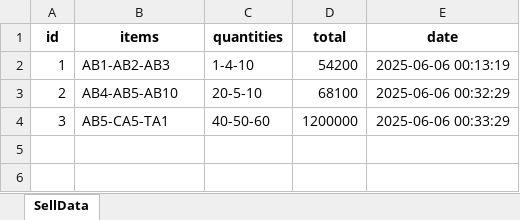
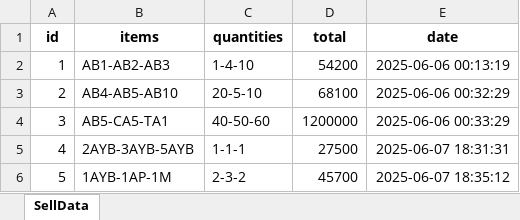
Before and after one commit to ChrisVelasco0312/mi-tiendita-soft, an Excel workbook: src/business/data/sell_data.xlsx, sheet SellData, drawn as a sheet; values as stored, in another font and other column widths than the file's, no borders; the diff names each change by its address in the sheet, - before the commit and + after, or states it on an @@ line.

Commit message:
feat: implement sell data creation in CreateSellView and clean up unused search function in sell_controller

```diff
--- a/src/business/data/sell_data.xlsx (sheet SellData)
+++ b/src/business/data/sell_data.xlsx (sheet SellData)
+row 5: 4 | 2AYB-3AYB-5AYB | 1-1-1 | 27500 | 2025-06-07 18:31:31
+row 6: 5 | 1AYB-1AP-1M | 2-3-2 | 45700 | 2025-06-07 18:35:12
```
Also changed, not shown: 3 other files.
